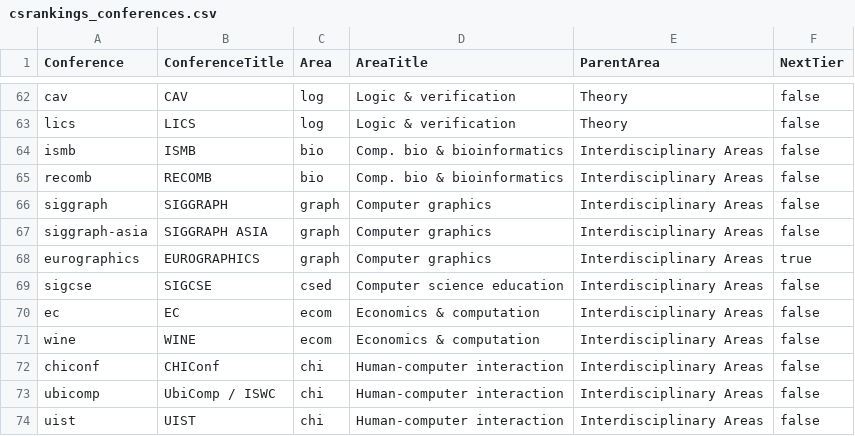
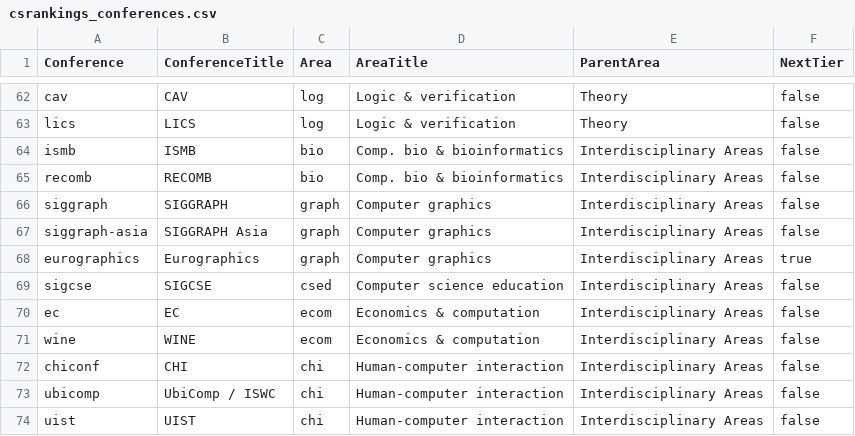
Before and after one commit to dynaroars/csconfs, a CSV file: data/csrankings_conferences.csv, drawn as a sheet; only a part is shown, gaps mark what is left out.

```diff
--- a/data/csrankings_conferences.csv
+++ b/data/csrankings_conferences.csv
@@ -66,4 +66,4 @@ recomb,RECOMB,bio,Comp. bio & bioinformatics,Interdisciplinary Areas,false
 siggraph,SIGGRAPH,graph,Computer graphics,Interdisciplinary Areas,false
-siggraph-asia,SIGGRAPH ASIA,graph,Computer graphics,Interdisciplinary Areas,false
-eurographics,EUROGRAPHICS,graph,Computer graphics,Interdisciplinary Areas,true
+siggraph-asia,SIGGRAPH Asia,graph,Computer graphics,Interdisciplinary Areas,false
+eurographics,Eurographics,graph,Computer graphics,Interdisciplinary Areas,true
 sigcse,SIGCSE,csed,Computer science education,Interdisciplinary Areas,false
@@ -71,3 +71,3 @@ ec,EC,ecom,Economics & computation,Interdisciplinary Areas,false
 wine,WINE,ecom,Economics & computation,Interdisciplinary Areas,false
-chiconf,CHIConf,chi,Human-computer interaction,Interdisciplinary Areas,false
+chiconf,CHI,chi,Human-computer interaction,Interdisciplinary Areas,false
 ubicomp,UbiComp / ISWC,chi,Human-computer interaction,Interdisciplinary Areas,false
```
Also changed, not shown: 7 other files.
